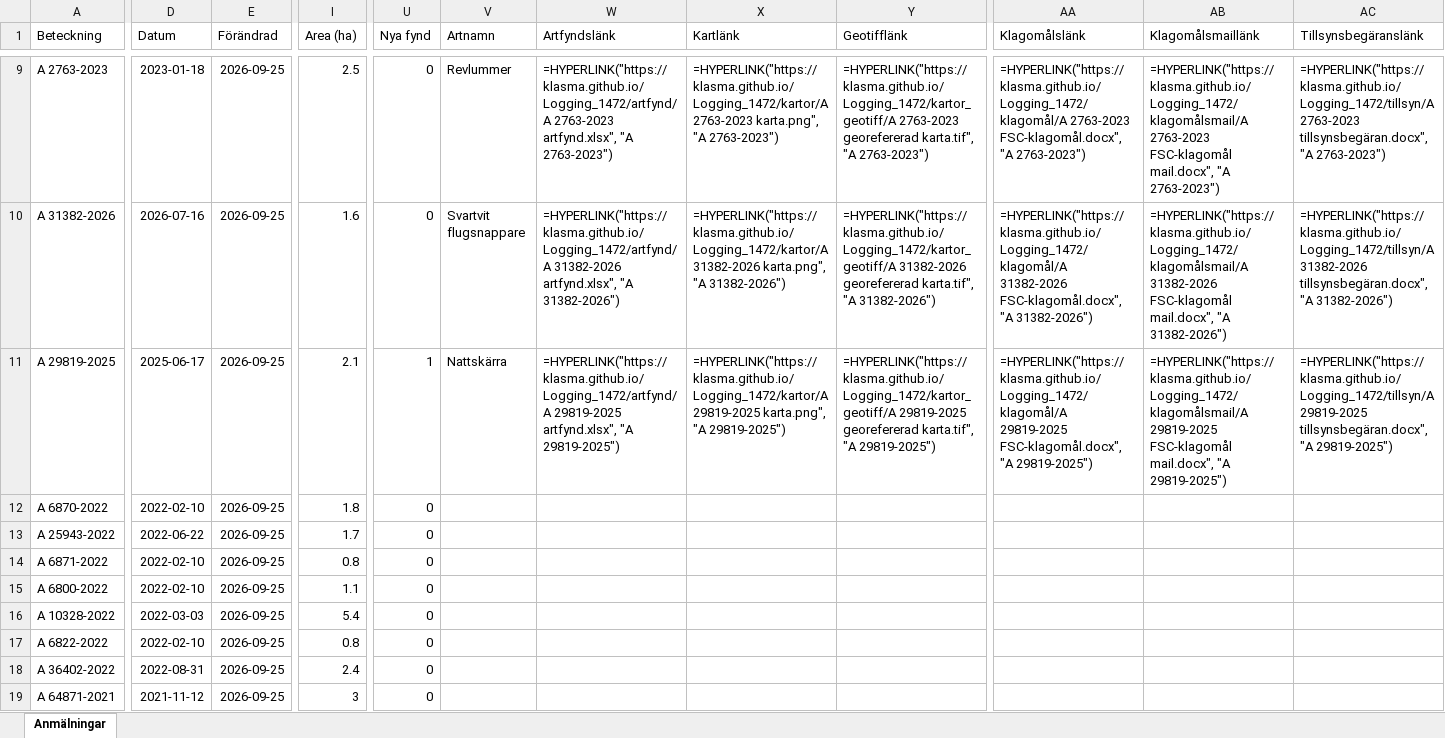
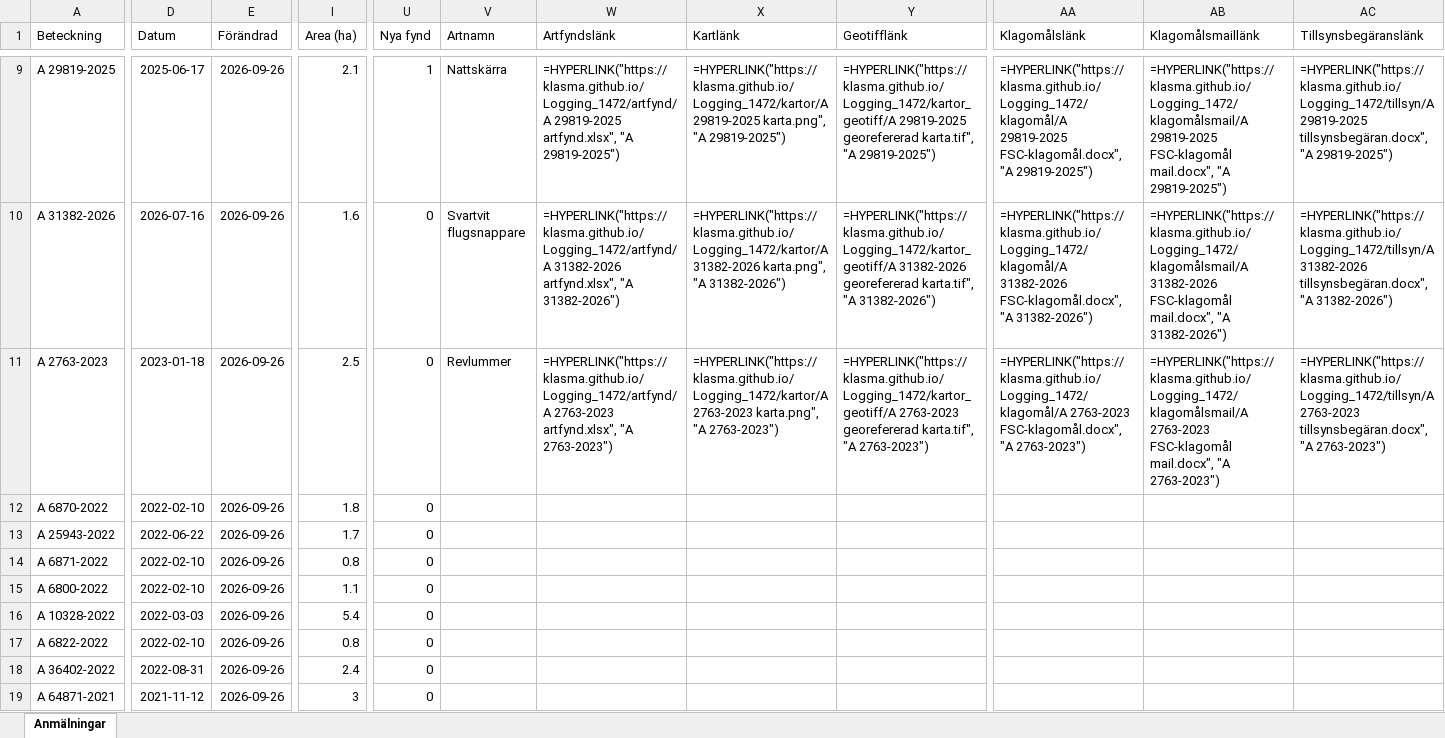
Before and after one commit to klasma/Logging_1472, an Excel workbook: Översikt TIBRO.xlsx, sheet Anmälningar, drawn as a sheet; only a part is shown, gaps mark what is left out; values as stored, in another font and other column widths than the file's, no borders; formulas without a stored value are shown as written; the diff covers the shown part only; the diff names each change by its address in the sheet, - before the commit and + after, or states it on an @@ line.

```diff
--- a/Översikt TIBRO.xlsx (sheet Anmälningar)
+++ b/Översikt TIBRO.xlsx (sheet Anmälningar)
-A9 (Beteckning): A 2763-2023
+A9 (Beteckning): A 29819-2025
-D9 (Datum): 2023-01-18
+D9 (Datum): 2025-06-17
-E9:E19 (Förändrad): 2026-09-25
+E9:E19 (Förändrad): 2026-09-26
-I9 (Area (ha)): 2.5
+I9 (Area (ha)): 2.1
-U9 (Nya fynd): 0
+U9 (Nya fynd): 1
-V9 (Artnamn): Revlummer
+V9 (Artnamn): Nattskärra
-W9 (Artfyndslänk): =HYPERLINK("https://klasma.github.io/Logging_1472/artfynd/A 2763-2023 artfynd.xlsx", "A 2763-2023")
+W9 (Artfyndslänk): =HYPERLINK("https://klasma.github.io/Logging_1472/artfynd/A 29819-2025 artfynd.xlsx", "A 29819-2025")
-X9 (Kartlänk): =HYPERLINK("https://klasma.github.io/Logging_1472/kartor/A 2763-2023 karta.png", "A 2763-2023")
+X9 (Kartlänk): =HYPERLINK("https://klasma.github.io/Logging_1472/kartor/A 29819-2025 karta.png", "A 29819-2025")
-Y9 (Geotifflänk): =HYPERLINK("https://klasma.github.io/Logging_1472/kartor_geotiff/A 2763-2023 georefererad karta.tif", "A 2763-2023")
+Y9 (Geotifflänk): =HYPERLINK("https://klasma.github.io/Logging_1472/kartor_geotiff/A 29819-2025 georefererad karta.tif", "A 29819-2025")
-AA9 (Klagomålslänk): =HYPERLINK("https://klasma.github.io/Logging_1472/klagomål/A 2763-2023 FSC-klagomål.docx", "A 2763-2023")
+AA9 (Klagomålslänk): =HYPERLINK("https://klasma.github.io/Logging_1472/klagomål/A 29819-2025 FSC-klagomål.docx", "A 29819-2025")
-AB9 (Klagomålsmaillänk): =HYPERLINK("https://klasma.github.io/Logging_1472/klagomålsmail/A 2763-2023 FSC-klagomål mail.docx", "A 2763-2023")
+AB9 (Klagomålsmaillänk): =HYPERLINK("https://klasma.github.io/Logging_1472/klagomålsmail/A 29819-2025 FSC-klagomål mail.docx", "A 29819-2025")
-AC9 (Tillsynsbegäranslänk): =HYPERLINK("https://klasma.github.io/Logging_1472/tillsyn/A 2763-2023 tillsynsbegäran.docx", "A 2763-2023")
+AC9 (Tillsynsbegäranslänk): =HYPERLINK("https://klasma.github.io/Logging_1472/tillsyn/A 29819-2025 tillsynsbegäran.docx", "A 29819-2025")
-A11 (Beteckning): A 29819-2025
+A11 (Beteckning): A 2763-2023
-D11 (Datum): 2025-06-17
+D11 (Datum): 2023-01-18
-I11 (Area (ha)): 2.1
+I11 (Area (ha)): 2.5
-U11 (Nya fynd): 1
+U11 (Nya fynd): 0
-V11 (Artnamn): Nattskärra
+V11 (Artnamn): Revlummer
-W11 (Artfyndslänk): =HYPERLINK("https://klasma.github.io/Logging_1472/artfynd/A 29819-2025 artfynd.xlsx", "A 29819-2025")
+W11 (Artfyndslänk): =HYPERLINK("https://klasma.github.io/Logging_1472/artfynd/A 2763-2023 artfynd.xlsx", "A 2763-2023")
-X11 (Kartlänk): =HYPERLINK("https://klasma.github.io/Logging_1472/kartor/A 29819-2025 karta.png", "A 29819-2025")
+X11 (Kartlänk): =HYPERLINK("https://klasma.github.io/Logging_1472/kartor/A 2763-2023 karta.png", "A 2763-2023")
-Y11 (Geotifflänk): =HYPERLINK("https://klasma.github.io/Logging_1472/kartor_geotiff/A 29819-2025 georefererad karta.tif", "A 29819-2025")
+Y11 (Geotifflänk): =HYPERLINK("https://klasma.github.io/Logging_1472/kartor_geotiff/A 2763-2023 georefererad karta.tif", "A 2763-2023")
-AA11 (Klagomålslänk): =HYPERLINK("https://klasma.github.io/Logging_1472/klagomål/A 29819-2025 FSC-klagomål.docx", "A 29819-2025")
+AA11 (Klagomålslänk): =HYPERLINK("https://klasma.github.io/Logging_1472/klagomål/A 2763-2023 FSC-klagomål.docx", "A 2763-2023")
-AB11 (Klagomålsmaillänk): =HYPERLINK("https://klasma.github.io/Logging_1472/klagomålsmail/A 29819-2025 FSC-klagomål mail.docx", "A 29819-2025")
+AB11 (Klagomålsmaillänk): =HYPERLINK("https://klasma.github.io/Logging_1472/klagomålsmail/A 2763-2023 FSC-klagomål mail.docx", "A 2763-2023")
-AC11 (Tillsynsbegäranslänk): =HYPERLINK("https://klasma.github.io/Logging_1472/tillsyn/A 29819-2025 tillsynsbegäran.docx", "A 29819-2025")
+AC11 (Tillsynsbegäranslänk): =HYPERLINK("https://klasma.github.io/Logging_1472/tillsyn/A 2763-2023 tillsynsbegäran.docx", "A 2763-2023")
```
Also changed, not shown: 469 edited cells elsewhere in this sheet, artfynd/A 2764-2023 artfynd.xlsx, artfynd/A 29724-2022 artfynd.xlsx, 51 other files.
